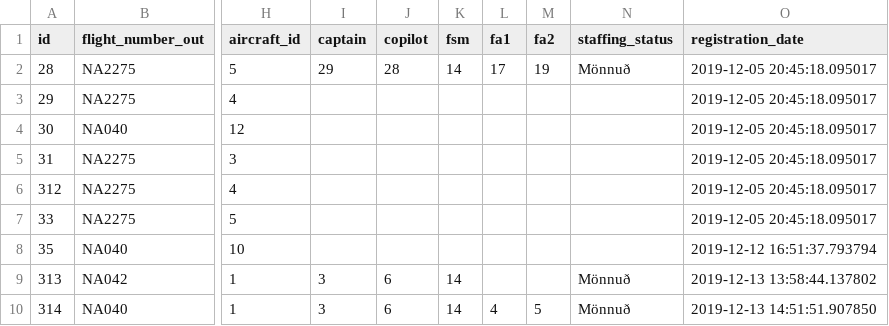
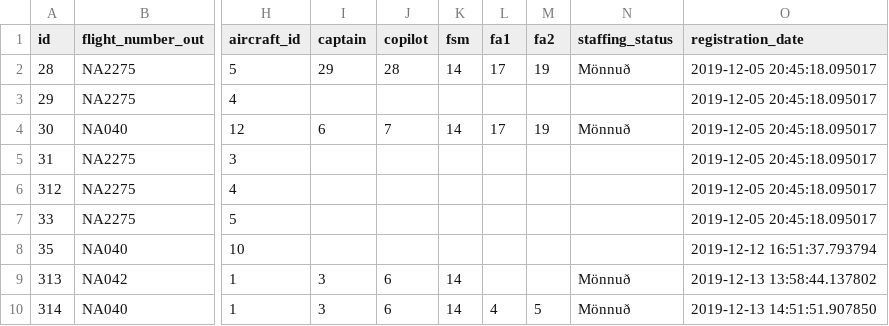
Before and after one commit to heidars19/3ja-vikna-verkefni, a CSV file: program_code/Data/Worktrips.csv, drawn as a sheet; only a part is shown, gaps mark what is left out; the diff names each change by its address in the sheet, - before the commit and + after, or states it on an @@ line.

```diff
--- a/program_code/Data/Worktrips.csv
+++ b/program_code/Data/Worktrips.csv
-I4 (captain): (empty)
+I4 (captain): 6
-J4 (copilot): (empty)
+J4 (copilot): 7
-K4 (fsm): (empty)
+K4 (fsm): 14
-L4 (fa1): (empty)
+L4 (fa1): 17
-M4 (fa2): (empty)
+M4 (fa2): 19
-N4 (staffing_status): (empty)
+N4 (staffing_status): Mönnuð
```
Also changed, not shown: 1 other file.
